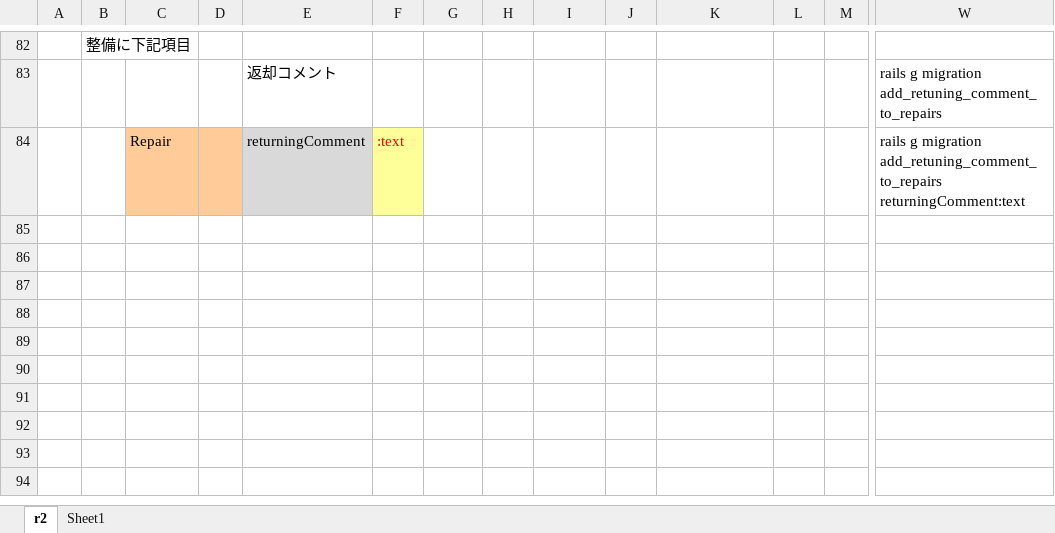
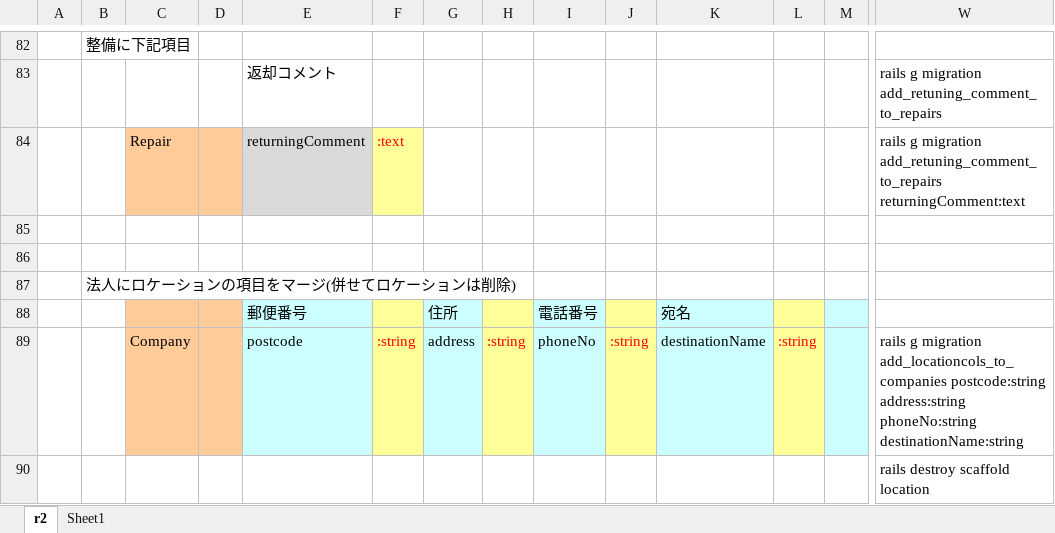
Before and after one commit to yada-ITA/csr2, an Excel workbook: doc/r2_scaffold.xlsx, sheet r2, drawn as a sheet; only a part is shown, gaps mark what is left out; values as stored, in another font and other column widths than the file's, no borders; rows hold the shown columns only; the diff names each change by its address in the sheet, - before the commit and + after, or states it on an @@ line.

Commit message:
会社情報とロケーション情報を統合して１つのクラスとする 　・locationの項目をcompanyに統合。併せてlocationは削除 .gitignoreの変更 　・doc/~$*をgitで無視するファイルに追加

```diff
--- a/doc/r2_scaffold.xlsx (sheet r2)
+++ b/doc/r2_scaffold.xlsx (sheet r2)
+row 85: (empty)
+row 86: (empty)
+row 87:  | 法人にロケーションの項目をマージ(併せてロケーションは削除)
+row 88:  |  |  |  | 郵便番号 |  | 住所 |  | 電話番号 |  | 宛名
+row 89:  |  | Company |  | postcode | :string | address | :string | phoneNo | :string | destinationName | :string |  | rails g migration add_locationcols_to_companies postcode:string address:string phoneNo:string destinationName:string
+row 90:  |  |  |  |  |  |  |  |  |  |  |  |  | rails destroy scaffold location
```
Also changed, not shown: 24 other files.
